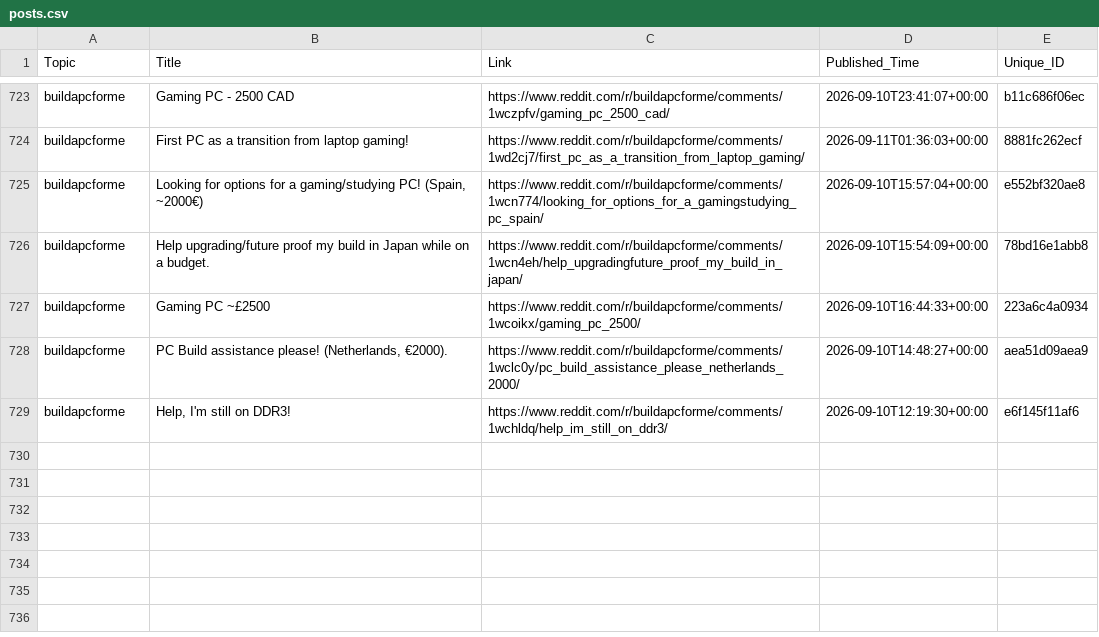
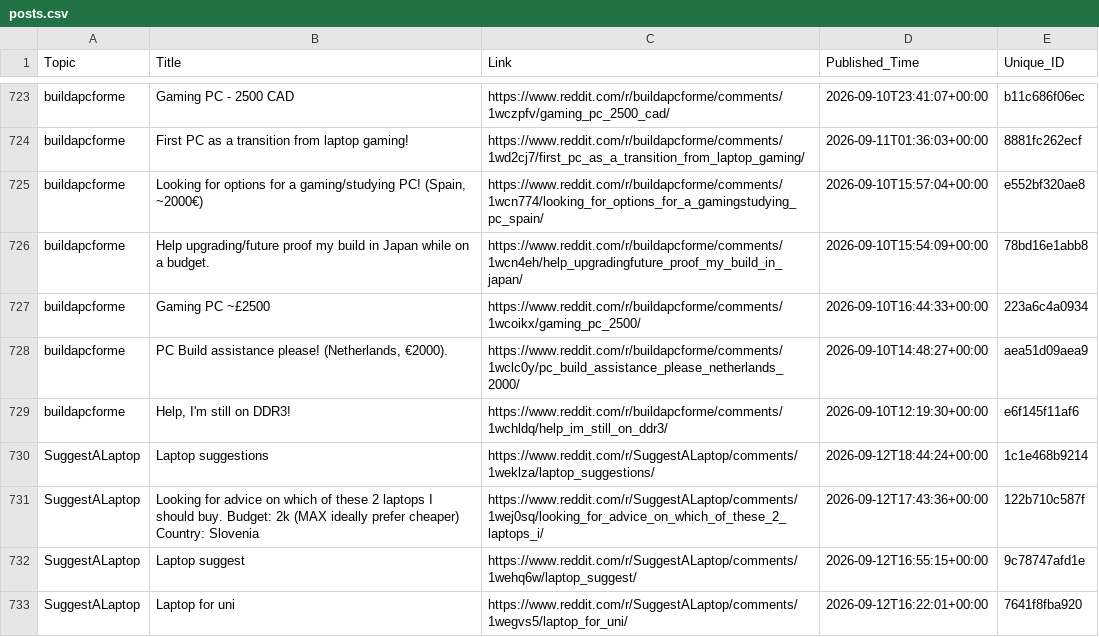
Before and after one commit to sidhu2690/EB_reddit, a CSV file: posts.csv, drawn as a sheet; only a part is shown, gaps mark what is left out.

```diff
--- a/posts.csv
+++ b/posts.csv
@@ -729 +729,5 @@ buildapcforme,"PC Build assistance please! (Netherlands, €2000).",https://www.
 buildapcforme,"Help, I'm still on DDR3!",https://www.reddit.com/r/buildapcforme/comments/1wchldq/help_im_still_on_ddr3/,2026-09-10T12:19:30+00:00,e6f145f11af6
+SuggestALaptop,Laptop suggestions,https://www.reddit.com/r/SuggestALaptop/comments/1weklza/laptop_suggestions/,2026-09-12T18:44:24+00:00,1c1e468b9214
+SuggestALaptop,Looking for advice on which of these 2 laptops I should buy. Budget: 2k (MAX ideally prefer cheaper) Country: Slovenia,https://www.reddit.com/r/SuggestALaptop/comments/1wej0sq/looking_for_advice_on_which_of_these_2_laptops_i/,2026-09-12T17:43:36+00:00,122b710c587f
+SuggestALaptop,Laptop suggest,https://www.reddit.com/r/SuggestALaptop/comments/1wehq6w/laptop_suggest/,2026-09-12T16:55:15+00:00,9c78747afd1e
+SuggestALaptop,Laptop for uni,https://www.reddit.com/r/SuggestALaptop/comments/1wegvs5/laptop_for_uni/,2026-09-12T16:22:01+00:00,7641f8fba920
```
